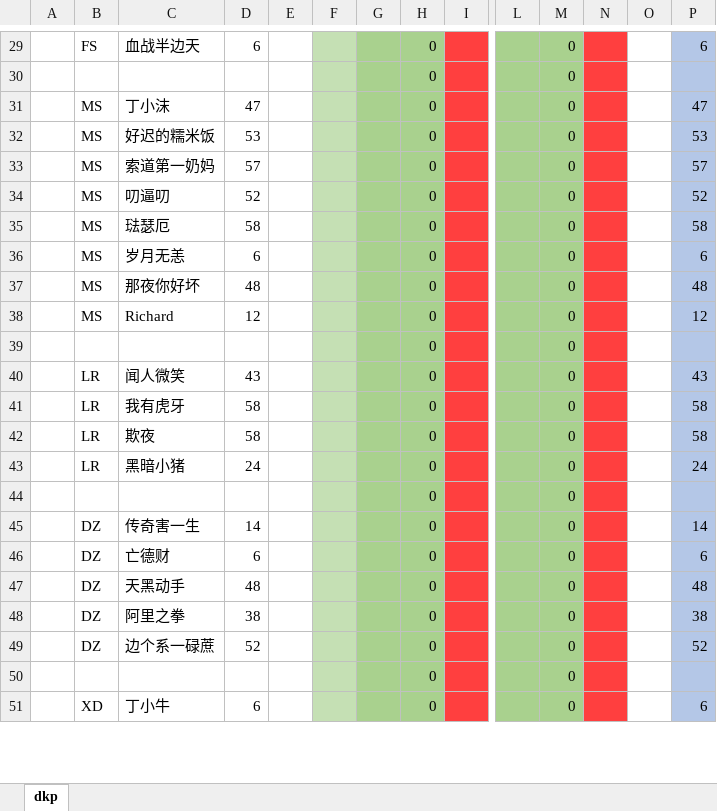
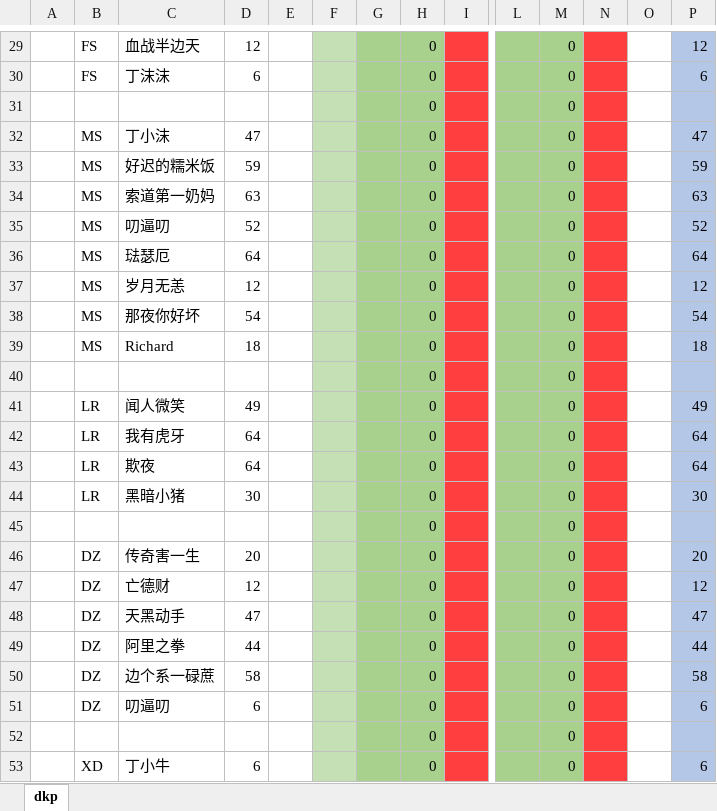
Before and after one commit to alzq/wow_dkp, an Excel workbook: 2019_dkp/current_dkp.xlsx, sheet dkp, drawn as a sheet; only a part is shown, gaps mark what is left out; values as stored, in another font and other column widths than the file's, no borders; addresses are those after the commit; rows hold the shown columns only; the diff covers the shown part only; the diff names each change by its address in the sheet, - before the commit and + after, or states it on an @@ line.

```diff
--- a/2019_dkp/current_dkp.xlsx (sheet dkp)
+++ b/2019_dkp/current_dkp.xlsx (sheet dkp)
-D29: 6
+D29: 12
-P29: 6
+P29: 12
+row 30:  | FS | 丁沫沫 | 6 |  |  |  | 0 |  |  | 0 |  |  | 6
-D33: 53
+D33: 59
-P33: 53
+P33: 59
-D34: 57
+D34: 63
-P34: 57
+P34: 63
-D36: 58
+D36: 64
-P36: 58
+P36: 64
-D37: 6
+D37: 12
-P37: 6
+P37: 12
-D38: 48
+D38: 54
-P38: 48
+P38: 54
-D39: 12
+D39: 18
-P39: 12
+P39: 18
-D41: 43
+D41: 49
-P41: 43
+P41: 49
-D42:D43: 58
+D42:D43: 64
-P42:P43: 58
+P42:P43: 64
-D44: 24
+D44: 30
-P44: 24
+P44: 30
-D46: 14
+D46: 20
-P46: 14
+P46: 20
-D47: 6
+D47: 12
-P47: 6
+P47: 12
-D48: 48
+D48: 47
-P48: 48
+P48: 47
-D49: 38
+D49: 44
-P49: 38
+P49: 44
-D50: 52
+D50: 58
-P50: 52
+P50: 58
+row 51:  | DZ | 叨逼叨 | 6 |  |  |  | 0 |  |  | 0 |  |  | 6
```
Also changed, not shown: 2 added rows and 42 edited cells elsewhere in this sheet, formulas that keep their value, 2019_sell/20191204.xlsx.
